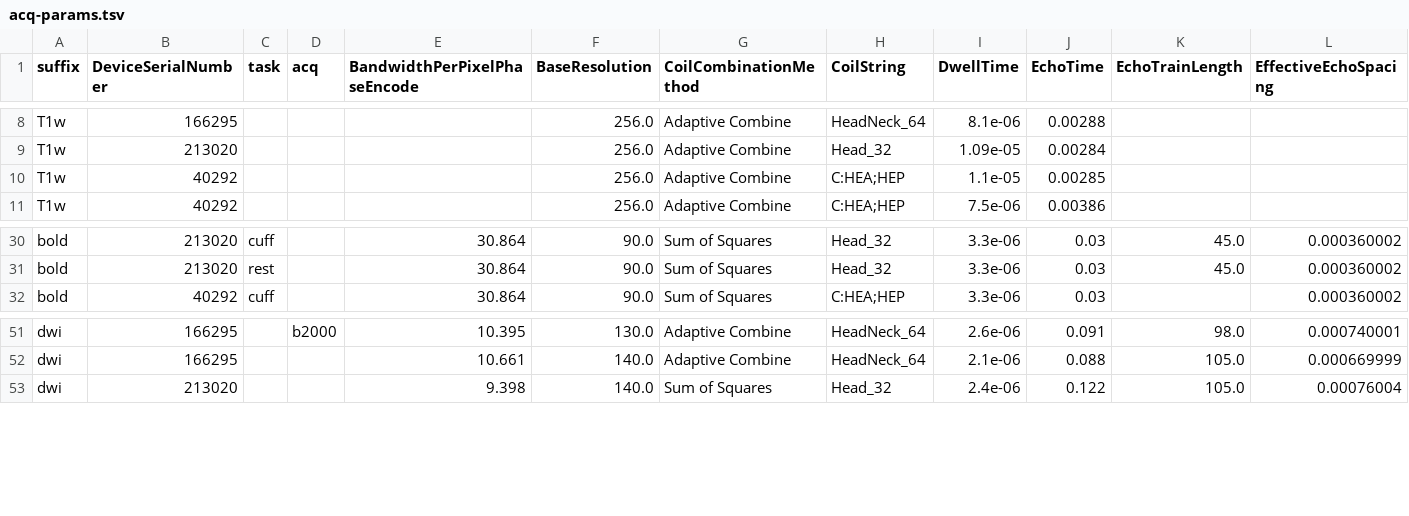
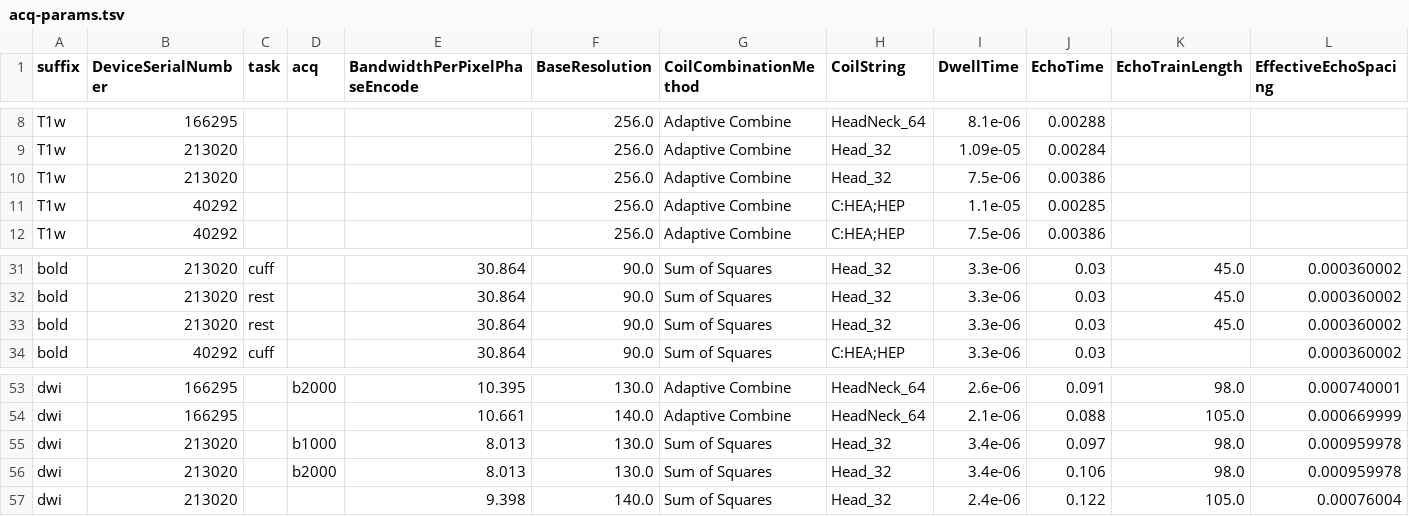
Before and after one commit to a2cps/mri_imaging_pipeline, a TSV file: heudiconv_app/assets/acq-params.tsv, drawn as a sheet; only a part is shown, gaps mark what is left out; rows hold the shown columns only; the diff names each change by its address in the sheet, - before the commit and + after, or states it on an @@ line.

Commit message:
add missing bids refs for new ws phantom scans

```diff
--- a/heudiconv_app/assets/acq-params.tsv
+++ b/heudiconv_app/assets/acq-params.tsv
+row 10: T1w | 213020 |  |  |  | 256.0 | Adaptive Combine | Head_32 | 7.5e-06 | 0.00386
+row 33: bold | 213020 | rest |  | 30.864 | 90.0 | Sum of Squares | Head_32 | 3.3e-06 | 0.03 | 45.0 | 0.000360002
+row 55: dwi | 213020 |  | b1000 | 8.013 | 130.0 | Sum of Squares | Head_32 | 3.4e-06 | 0.097 | 98.0 | 0.000959978
+row 56: dwi | 213020 |  | b2000 | 8.013 | 130.0 | Sum of Squares | Head_32 | 3.4e-06 | 0.106 | 98.0 | 0.000959978
```
Also changed, not shown: 8 other files.
